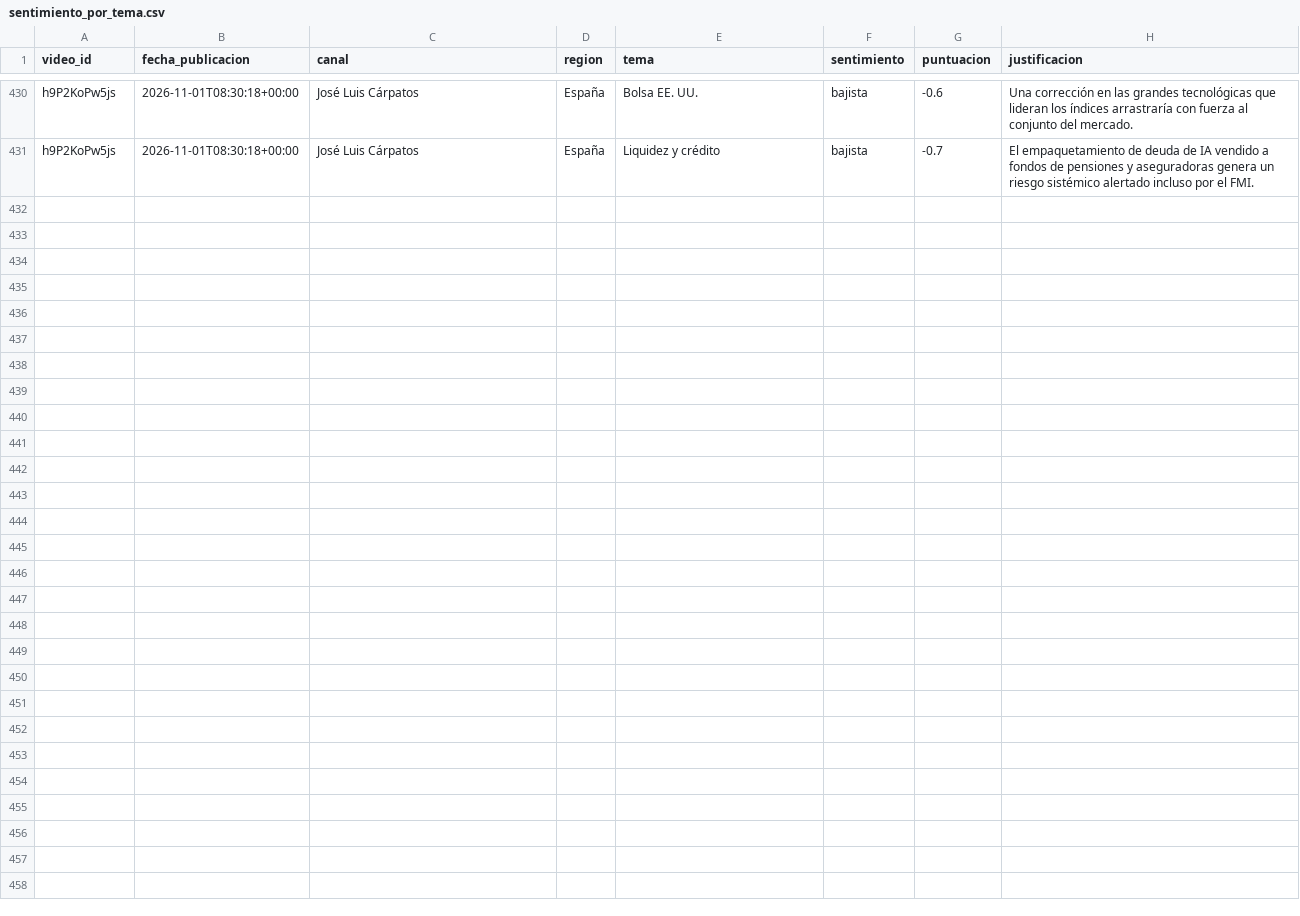
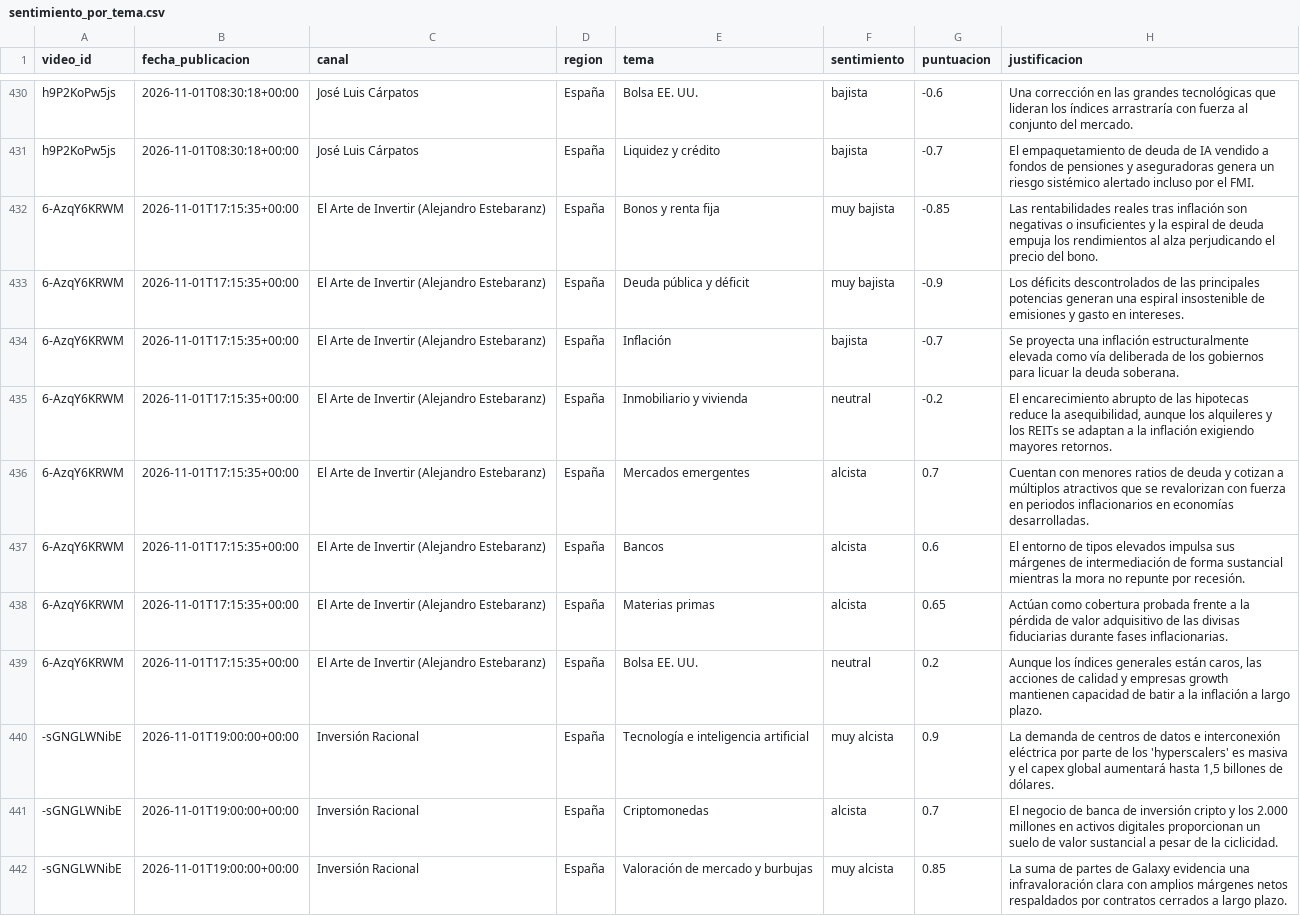
Before and after one commit to jmtroyano/resumenes-youtube, a CSV file: data/sentimiento_por_tema.csv, drawn as a sheet; only a part is shown, gaps mark what is left out; the diff names each change by its address in the sheet, - before the commit and + after, or states it on an @@ line.

```diff
--- a/data/sentimiento_por_tema.csv
+++ b/data/sentimiento_por_tema.csv
+row 432: 6-AzqY6KRWM | 2026-11-01T17:15:35+00:00 | El Arte de Invertir (Alejandro Estebaranz) | España | Bonos y renta fija | muy bajista | -0.85 | Las rentabilidades reales tras inflación son negativas o insuficientes y la espiral de deuda empuja los rendimientos al alza perjudicando el precio del bono.
+row 433: 6-AzqY6KRWM | 2026-11-01T17:15:35+00:00 | El Arte de Invertir (Alejandro Estebaranz) | España | Deuda pública y déficit | muy bajista | -0.9 | Los déficits descontrolados de las principales potencias generan una espiral insostenible de emisiones y gasto en intereses.
+row 434: 6-AzqY6KRWM | 2026-11-01T17:15:35+00:00 | El Arte de Invertir (Alejandro Estebaranz) | España | Inflación | bajista | -0.7 | Se proyecta una inflación estructuralmente elevada como vía deliberada de los gobiernos para licuar la deuda soberana.
+row 435: 6-AzqY6KRWM | 2026-11-01T17:15:35+00:00 | El Arte de Invertir (Alejandro Estebaranz) | España | Inmobiliario y vivienda | neutral | -0.2 | El encarecimiento abrupto de las hipotecas reduce la asequibilidad, aunque los alquileres y los REITs se adaptan a la inflación exigiendo mayores retornos.
+row 436: 6-AzqY6KRWM | 2026-11-01T17:15:35+00:00 | El Arte de Invertir (Alejandro Estebaranz) | España | Mercados emergentes | alcista | 0.7 | Cuentan con menores ratios de deuda y cotizan a múltiplos atractivos que se revalorizan con fuerza en periodos inflacionarios en economías desarrolladas.
+row 437: 6-AzqY6KRWM | 2026-11-01T17:15:35+00:00 | El Arte de Invertir (Alejandro Estebaranz) | España | Bancos | alcista | 0.6 | El entorno de tipos elevados impulsa sus márgenes de intermediación de forma sustancial mientras la mora no repunte por recesión.
+row 438: 6-AzqY6KRWM | 2026-11-01T17:15:35+00:00 | El Arte de Invertir (Alejandro Estebaranz) | España | Materias primas | alcista | 0.65 | Actúan como cobertura probada frente a la pérdida de valor adquisitivo de las divisas fiduciarias durante fases inflacionarias.
+row 439: 6-AzqY6KRWM | 2026-11-01T17:15:35+00:00 | El Arte de Invertir (Alejandro Estebaranz) | España | Bolsa EE. UU. | neutral | 0.2 | Aunque los índices generales están caros, las acciones de calidad y empresas growth mantienen capacidad de batir a la inflación a largo plazo.
+row 440: -sGNGLWNibE | 2026-11-01T19:00:00+00:00 | Inversión Racional | España | Tecnología e inteligencia artificial | muy alcista | 0.9 | La demanda de centros de datos e interconexión eléctrica por parte de los 'hyperscalers' es masiva y el capex global aumentará hasta 1,5 billones de dólares.
+row 441: -sGNGLWNibE | 2026-11-01T19:00:00+00:00 | Inversión Racional | España | Criptomonedas | alcista | 0.7 | El negocio de banca de inversión cripto y los 2.000 millones en activos digitales proporcionan un suelo de valor sustancial a pesar de la ciclicidad.
+row 442: -sGNGLWNibE | 2026-11-01T19:00:00+00:00 | Inversión Racional | España | Valoración de mercado y burbujas | muy alcista | 0.85 | La suma de partes de Galaxy evidencia una infravaloración clara con amplios márgenes netos respaldados por contratos cerrados a largo plazo.
```
Also changed, not shown: 4 other files.
